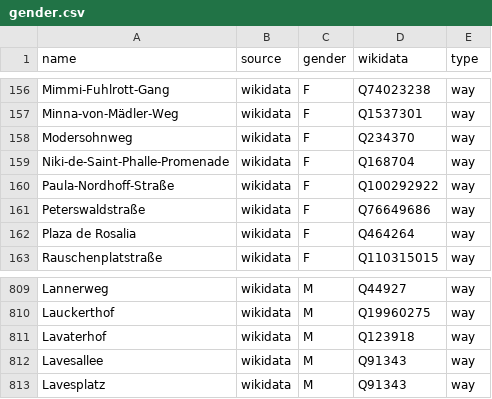
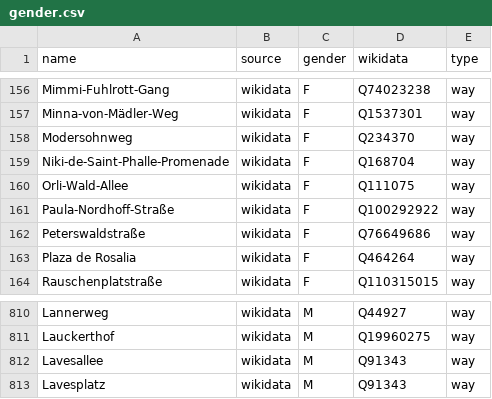
Before and after one commit to EqualStreetNames/equalstreetnames-hannover, a CSV file: data/gender.csv, drawn as a sheet; only a part is shown, gaps mark what is left out.

```diff
--- a/data/gender.csv
+++ b/data/gender.csv
@@ -159,2 +159,3 @@ Modersohnweg,wikidata,F,Q234370,way
 Niki-de-Saint-Phalle-Promenade,wikidata,F,Q168704,way
+Orli-Wald-Allee,wikidata,F,Q111075,way
 Paula-Nordhoff-Straße,wikidata,F,Q100292922,way
@@ -810,3 +811,2 @@ Lannerweg,wikidata,M,Q44927,way
 Lauckerthof,wikidata,M,Q19960275,way
-Lavaterhof,wikidata,M,Q123918,way
 Lavesallee,wikidata,M,Q91343,way
```
Also changed, not shown: data/other.csv, 4 other files.
